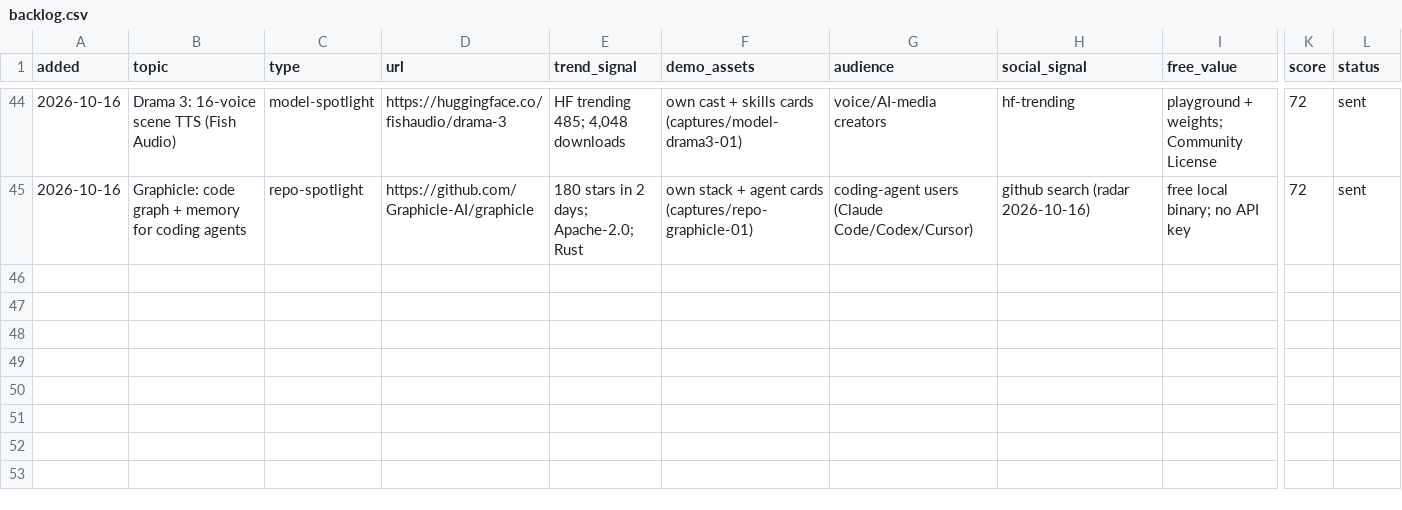
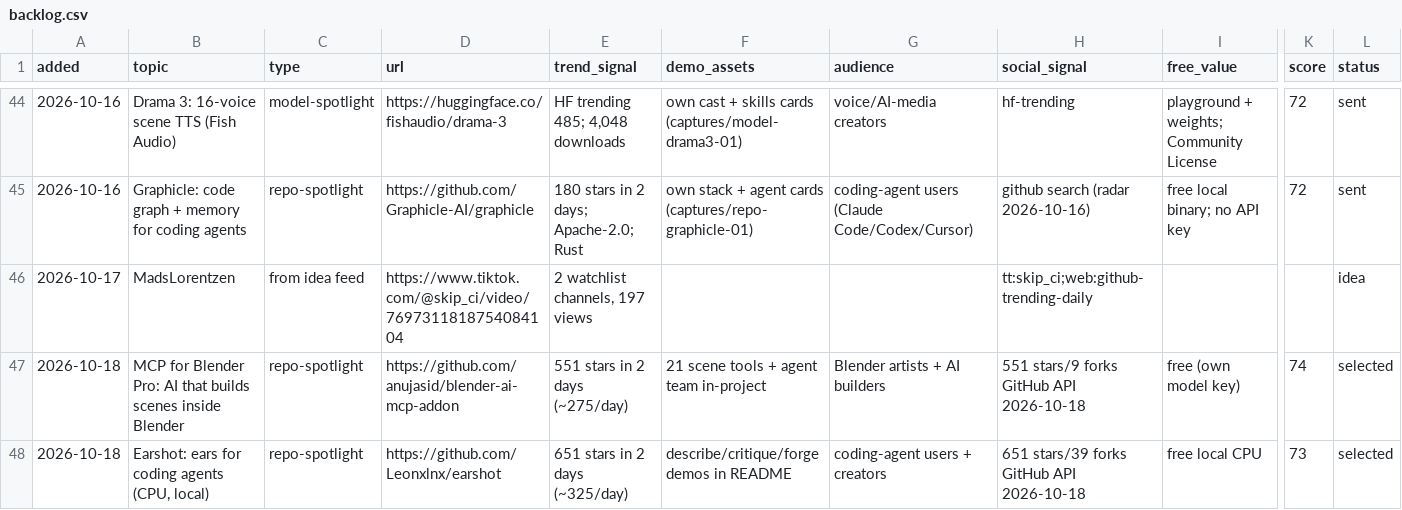
Before and after one commit to zainkhan122/yt-tts, a CSV file: reels-studio/topics/backlog.csv, drawn as a sheet; only a part is shown, gaps mark what is left out; rows hold the shown columns only; the diff names each change by its address in the sheet, - before the commit and + after, or states it on an @@ line.

Commit message:
production 2026-10-18: 2 shorts (Blender MCP addon, Earshot) briefs receipts research

```diff
--- a/reels-studio/topics/backlog.csv
+++ b/reels-studio/topics/backlog.csv
+row 46: 2026-10-17 | MadsLorentzen | from idea feed | https://www.tiktok.com/@skip_ci/video/7697311818754084104 | 2 watchlist channels, 197 views |  |  | tt:skip_ci;web:github-trending-daily |  |  | idea
+row 47: 2026-10-18 | MCP for Blender Pro: AI that builds scenes inside Blender | repo-spotlight | https://github.com/anujasid/blender-ai-mcp-addon | 551 stars in 2 days (~275/day) | 21 scene tools + agent team in-project | Blender artists + AI builders | 551 stars/9 forks GitHub API 2026-10-18 | free (own model key) | 74 | selected
+row 48: 2026-10-18 | Earshot: ears for coding agents (CPU, local) | repo-spotlight | https://github.com/Leonxlnx/earshot | 651 stars in 2 days (~325/day) | describe/critique/forge demos in README | coding-agent users + creators | 651 stars/39 forks GitHub API 2026-10-18 | free local CPU | 73 | selected
```
Also changed, not shown: 9 other files.
